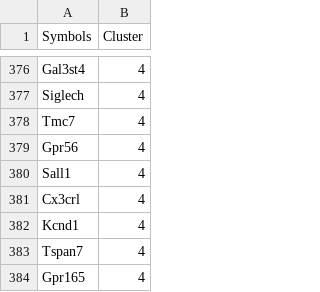
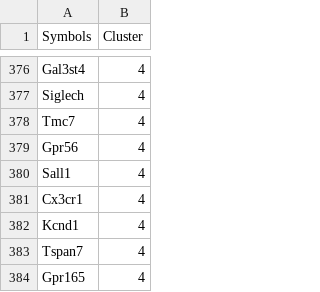
Before and after one commit to WinterLabNU/MAGNET, a CSV file: data/Gautier2012.csv, drawn as a sheet; only a part is shown, gaps mark what is left out; the diff covers the shown part only.

```diff
--- a/data/Gautier2012.csv
+++ b/data/Gautier2012.csv
@@ -380,3 +380,3 @@ Gpr56,4
 Sall1,4
-Cx3crl ,4
+Cx3cr1,4
 Kcnd1,4
```
Also changed, not shown: 13 edited cells elsewhere in this file, 1 other file.
